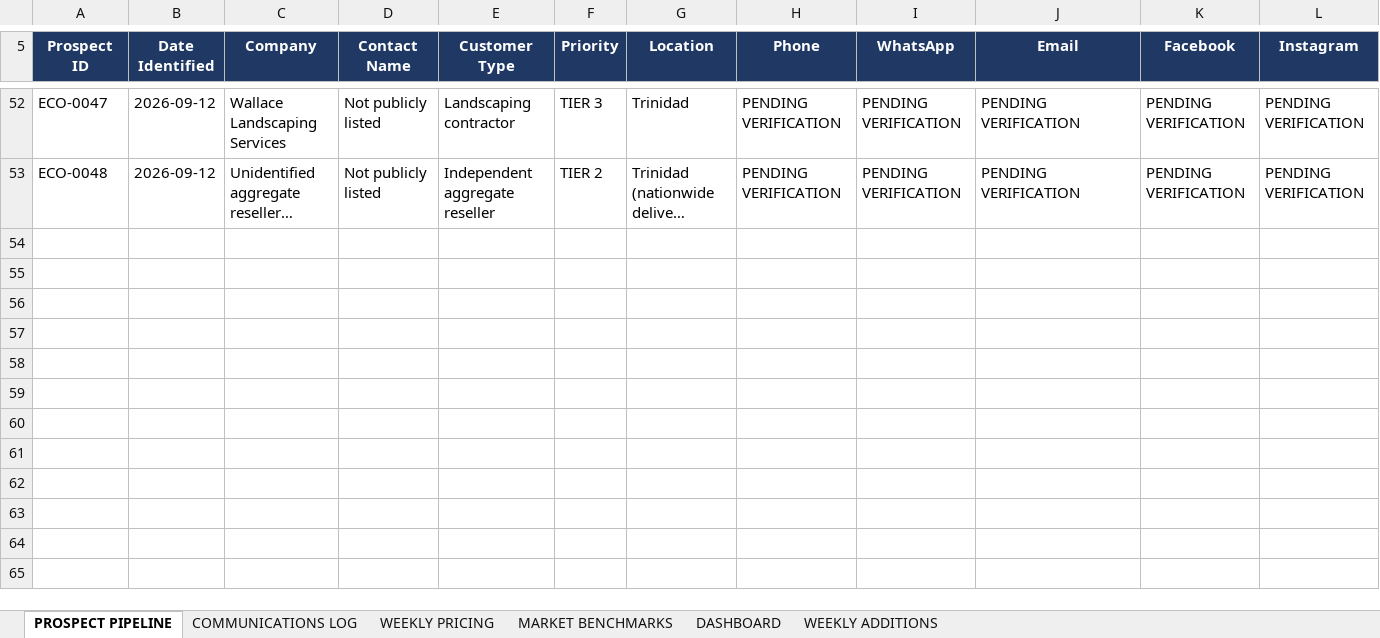
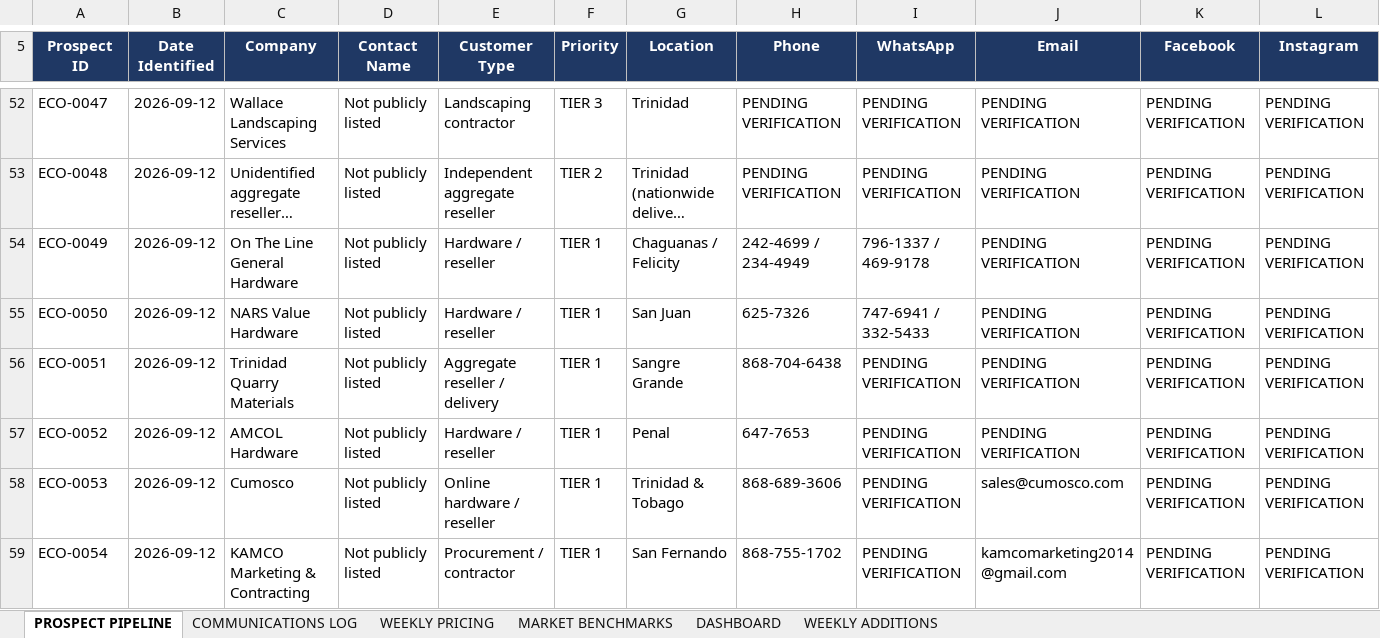
Before and after one commit to Deathdealer09/iseldoran-wiki, an Excel workbook: ecoenergy/EcoEnergy_Aggregate_Sales_Pipeline.xlsx, sheet PROSPECT PIPELINE, drawn as a sheet; only a part is shown, gaps mark what is left out; long unchanged cells end in …; values as stored, in another font and other column widths than the file's, no borders; rows hold the shown columns only; the diff covers the shown part only; the diff names each change by its address in the sheet, - before the commit and + after, or states it on an @@ line.

```diff
--- a/ecoenergy/EcoEnergy_Aggregate_Sales_Pipeline.xlsx (sheet PROSPECT PIPELINE)
+++ b/ecoenergy/EcoEnergy_Aggregate_Sales_Pipeline.xlsx (sheet PROSPECT PIPELINE)
+row 54: ECO-0049 | 2026-09-12 | On The Line General Hardware | Not publicly listed | Hardware / reseller | TIER 1 | Chaguanas / Felicity | 242-4699 / 234-4949 | 796-1337 / 469-9178 | PENDING VERIFICATION | PENDING VERIFICATION | PENDING VERIFICATION
+row 55: ECO-0050 | 2026-09-12 | NARS Value Hardware | Not publicly listed | Hardware / reseller | TIER 1 | San Juan | 625-7326 | 747-6941 / 332-5433 | PENDING VERIFICATION | PENDING VERIFICATION | PENDING VERIFICATION
+row 56: ECO-0051 | 2026-09-12 | Trinidad Quarry Materials | Not publicly listed | Aggregate reseller / delivery | TIER 1 | Sangre Grande | 868-704-6438 | PENDING VERIFICATION | PENDING VERIFICATION | PENDING VERIFICATION | PENDING VERIFICATION
+row 57: ECO-0052 | 2026-09-12 | AMCOL Hardware | Not publicly listed | Hardware / reseller | TIER 1 | Penal | 647-7653 | PENDING VERIFICATION | PENDING VERIFICATION | PENDING VERIFICATION | PENDING VERIFICATION
+row 58: ECO-0053 | 2026-09-12 | Cumosco | Not publicly listed | Online hardware / reseller | TIER 1 | Trinidad & Tobago | 868-689-3606 | PENDING VERIFICATION | sales@cumosco.com | PENDING VERIFICATION | PENDING VERIFICATION
+row 59: ECO-0054 | 2026-09-12 | KAMCO Marketing & Contracting | Not publicly listed | Procurement / contractor | TIER 1 | San Fernando | 868-755-1702 | PENDING VERIFICATION | kamcomarketing2014@gmail.com | PENDING VERIFICATION | PENDING VERIFICATION
```
Also changed, not shown: 5 added rows and 7 edited cells elsewhere in this sheet, sheet MARKET BENCHMARKS, sheet WEEKLY ADDITIONS, sheet WEEKLY PRICING, sheet DASHBOARD, sheet COMMUNICATIONS LOG, 12 other files.
